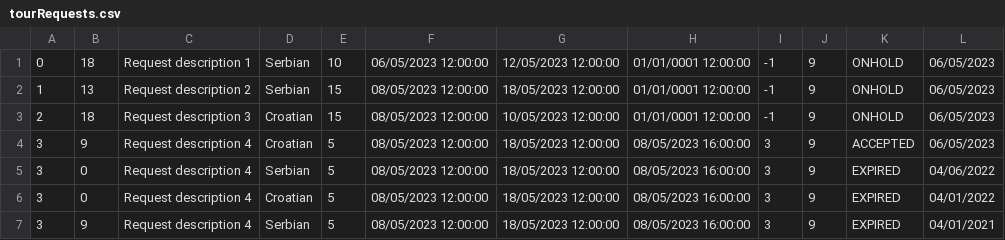
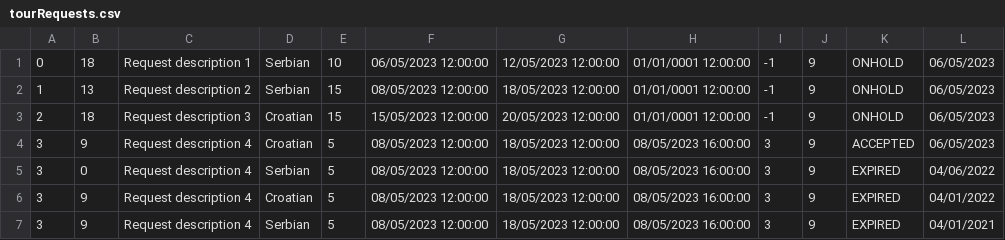
Before and after one commit to lazarristic023/SIMS_GroupD, a CSV file: Project/Project/Resources/Data/tourRequests.csv, drawn as a sheet.

Commit message:
Completed TourSuggestion feature

```diff
--- a/Project/Project/Resources/Data/tourRequests.csv
+++ b/Project/Project/Resources/Data/tourRequests.csv
@@ -2,6 +2,6 @@
 1|13|Request description 2|Serbian|15|08/05/2023 12:00:00|18/05/2023 12:00:00|01/01/0001 12:00:00|-1|9|ONHOLD|06/05/2023
-2|18|Request description 3|Croatian|15|08/05/2023 12:00:00|10/05/2023 12:00:00|01/01/0001 12:00:00|-1|9|ONHOLD|06/05/2023
+2|18|Request description 3|Croatian|15|15/05/2023 12:00:00|20/05/2023 12:00:00|01/01/0001 12:00:00|-1|9|ONHOLD|06/05/2023
 3|9|Request description 4|Croatian|5|08/05/2023 12:00:00|18/05/2023 12:00:00|08/05/2023 16:00:00|3|9|ACCEPTED|06/05/2023
 3|0|Request description 4|Serbian|5|08/05/2023 12:00:00|18/05/2023 12:00:00|08/05/2023 16:00:00|3|9|EXPIRED|04/06/2022
-3|0|Request description 4|Croatian|5|08/05/2023 12:00:00|18/05/2023 12:00:00|08/05/2023 16:00:00|3|9|EXPIRED|04/01/2022
+3|9|Request description 4|Croatian|5|08/05/2023 12:00:00|18/05/2023 12:00:00|08/05/2023 16:00:00|3|9|EXPIRED|04/01/2022
 3|9|Request description 4|Serbian|5|08/05/2023 12:00:00|18/05/2023 12:00:00|08/05/2023 16:00:00|3|9|EXPIRED|04/01/2021
```
Also changed, not shown: 9 other files.
